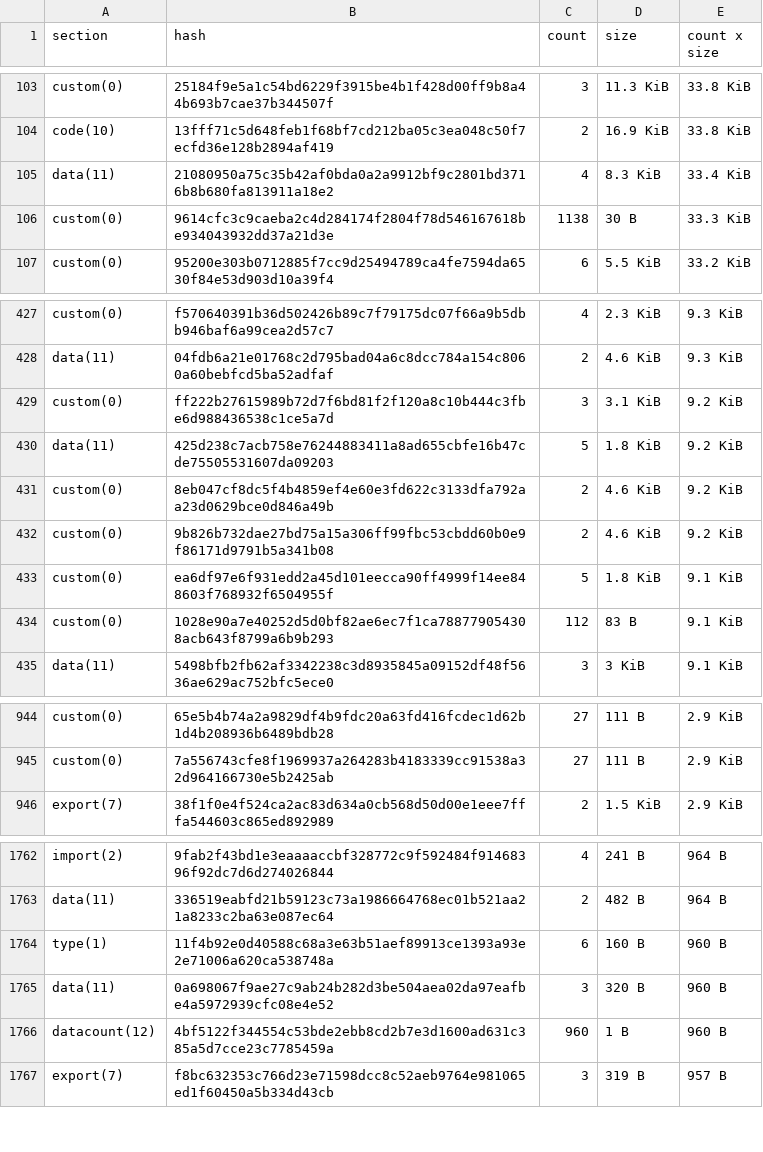
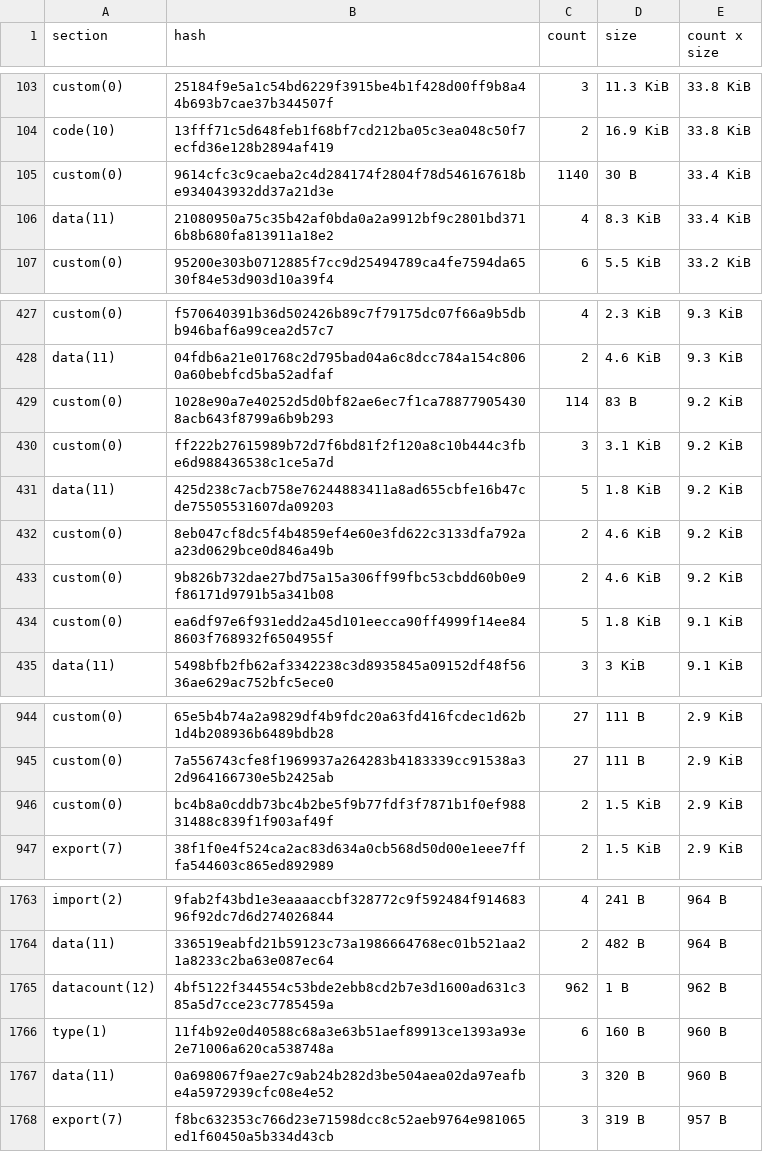
Before and after one commit to stellar-experimental/contract-wasms, a CSV file: analysis/dupe-sections.csv, drawn as a sheet; only a part is shown, gaps mark what is left out; removed rows and columns are numbered as before the commit, all else as after; the diff covers the shown part only; the diff names each change by its address in the sheet, - before the commit and + after, or states it on an @@ line.

```diff
--- a/analysis/dupe-sections.csv
+++ b/analysis/dupe-sections.csv
+row 105: custom(0) | 9614cfc3c9caeba2c4d284174f2804f78d546167618be934043932dd37a21d3e | 1140 | 30 B | 33.4 KiB
-row 106: custom(0) | 9614cfc3c9caeba2c4d284174f2804f78d546167618be934043932dd37a21d3e | 1138 | 30 B | 33.3 KiB
+row 429: custom(0) | 1028e90a7e40252d5d0bf82ae6ec7f1ca788779054308acb643f8799a6b9b293 | 114 | 83 B | 9.2 KiB
-row 434: custom(0) | 1028e90a7e40252d5d0bf82ae6ec7f1ca788779054308acb643f8799a6b9b293 | 112 | 83 B | 9.1 KiB
+row 946: custom(0) | bc4b8a0cddb73bc4b2be5f9b77fdf3f7871b1f0ef98831488c839f1f903af49f | 2 | 1.5 KiB | 2.9 KiB
+row 1765: datacount(12) | 4bf5122f344554c53bde2ebb8cd2b7e3d1600ad631c385a5d7cce23c7785459a | 962 | 1 B | 962 B
-row 1766: datacount(12) | 4bf5122f344554c53bde2ebb8cd2b7e3d1600ad631c385a5d7cce23c7785459a | 960 | 1 B | 960 B
```
Also changed, not shown: 7 added rows and 3 edited cells elsewhere in this file, analysis/dupe-code.csv, analysis/find_error_name_collision_with_sdk_results.csv, 26 other files.
